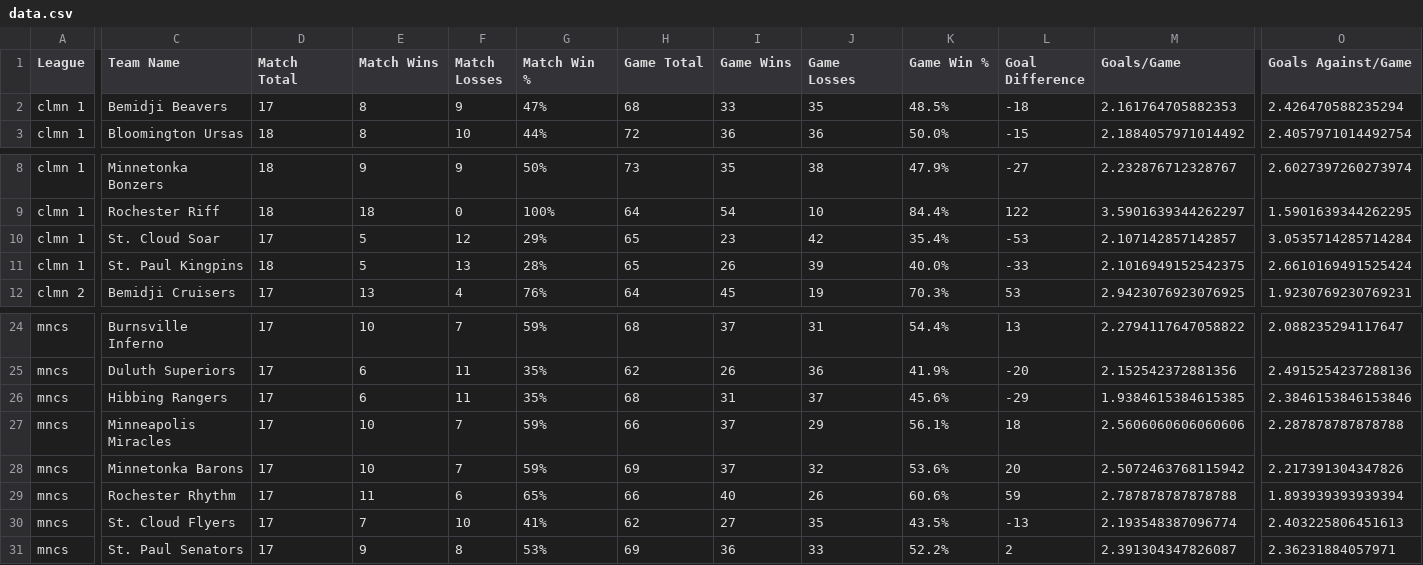
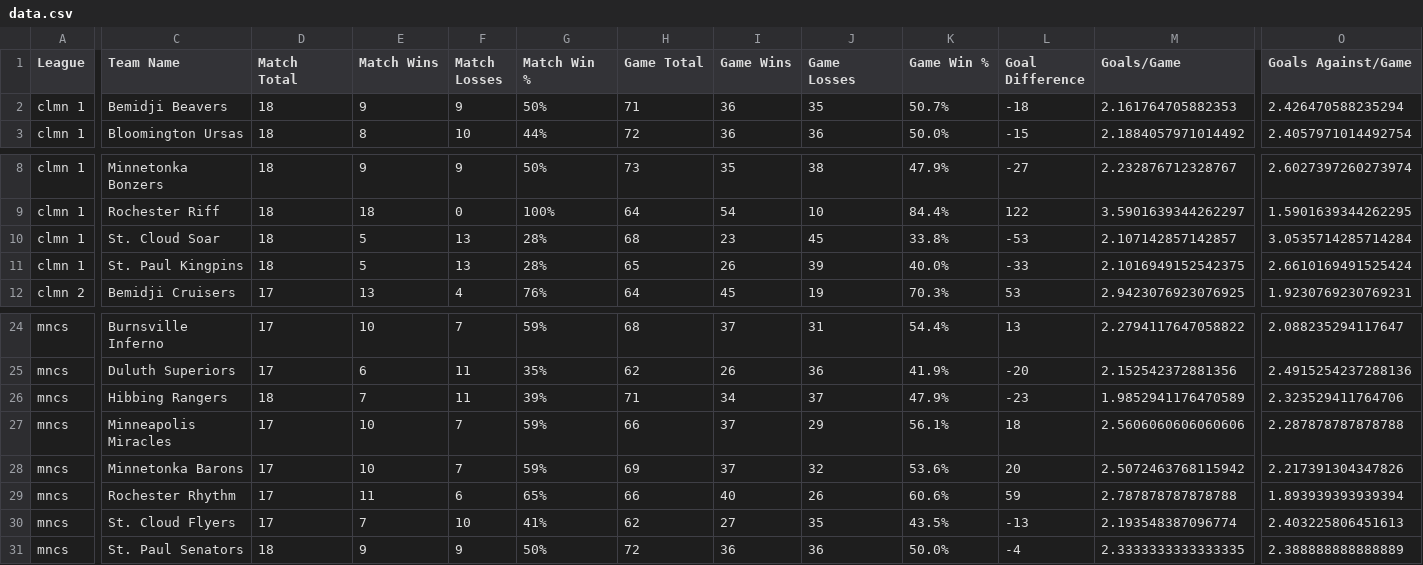
Before and after one commit to PhilMcDaniel/rocket-league-stats, a CSV file: personal-python/data.csv, drawn as a sheet; only a part is shown, gaps mark what is left out; the diff covers the shown part only; the diff names each change by its address in the sheet, - before the commit and + after, or states it on an @@ line.

```diff
--- a/personal-python/data.csv
+++ b/personal-python/data.csv
-D2 (Match Total): 17
+D2 (Match Total): 18
-E2 (Match Wins): 8
+E2 (Match Wins): 9
-G2 (Match Win %): 47%
+G2 (Match Win %): 50%
-H2 (Game Total): 68
+H2 (Game Total): 71
-I2 (Game Wins): 33
+I2 (Game Wins): 36
-K2 (Game Win %): 48.5%
+K2 (Game Win %): 50.7%
-D10 (Match Total): 17
+D10 (Match Total): 18
-F10 (Match Losses): 12
+F10 (Match Losses): 13
-G10 (Match Win %): 29%
+G10 (Match Win %): 28%
-H10 (Game Total): 65
+H10 (Game Total): 68
-J10 (Game Losses): 42
+J10 (Game Losses): 45
-K10 (Game Win %): 35.4%
+K10 (Game Win %): 33.8%
-D26 (Match Total): 17
+D26 (Match Total): 18
-E26 (Match Wins): 6
+E26 (Match Wins): 7
-G26 (Match Win %): 35%
+G26 (Match Win %): 39%
-H26 (Game Total): 68
+H26 (Game Total): 71
-I26 (Game Wins): 31
+I26 (Game Wins): 34
-K26 (Game Win %): 45.6%
+K26 (Game Win %): 47.9%
-L26 (Goal Difference): -29
+L26 (Goal Difference): -23
-M26 (Goals/Game): 1.9384615384615385
+M26 (Goals/Game): 1.9852941176470589
-O26 (Goals Against/Game): 2.3846153846153846
+O26 (Goals Against/Game): 2.323529411764706
-D31 (Match Total): 17
+D31 (Match Total): 18
-F31 (Match Losses): 8
+F31 (Match Losses): 9
-G31 (Match Win %): 53%
+G31 (Match Win %): 50%
-H31 (Game Total): 69
+H31 (Game Total): 72
-J31 (Game Losses): 33
+J31 (Game Losses): 36
-K31 (Game Win %): 52.2%
+K31 (Game Win %): 50.0%
-L31 (Goal Difference): 2
+L31 (Goal Difference): -4
-M31 (Goals/Game): 2.391304347826087
+M31 (Goals/Game): 2.3333333333333335
-O31 (Goals Against/Game): 2.36231884057971
+O31 (Goals Against/Game): 2.388888888888889
```
Also changed, not shown: 3 edited cells elsewhere in this file, personal-python/simulateddata.csv, 1 other file.
